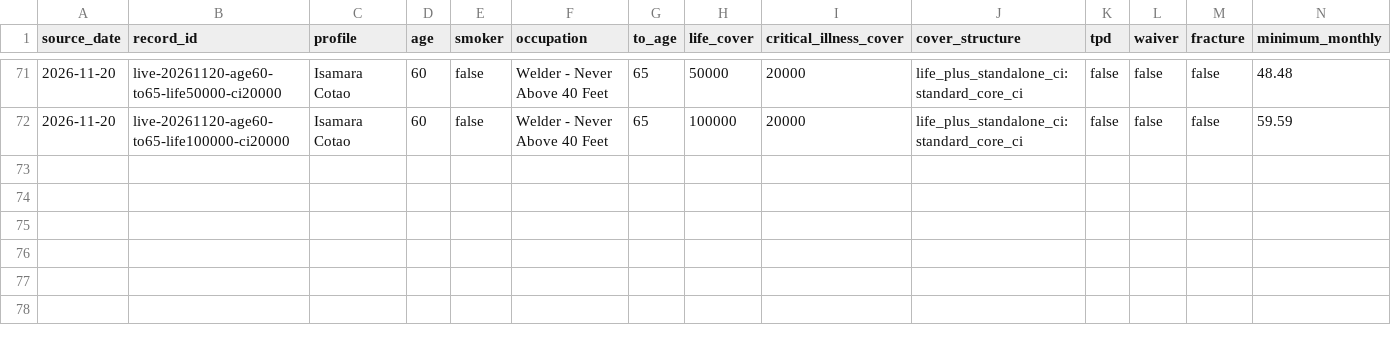
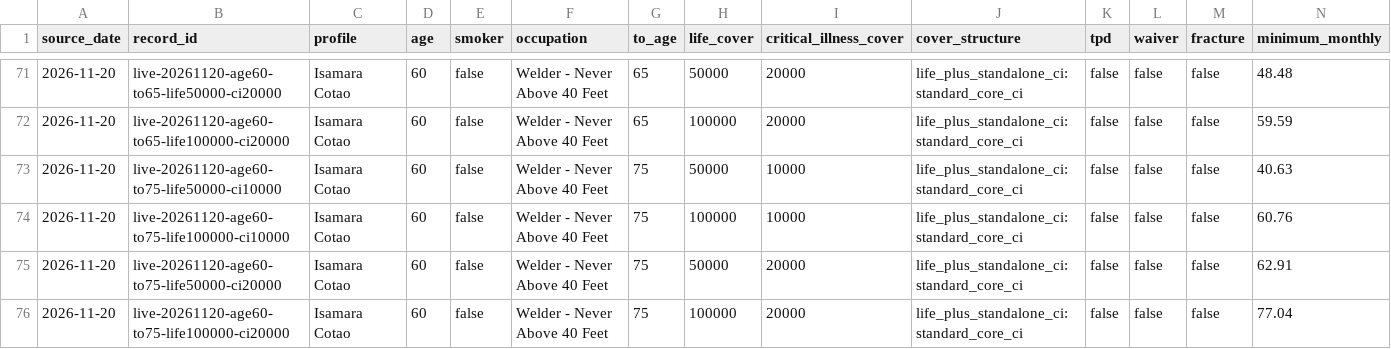
Before and after one commit to edusantospecomercial-byte/Cota-es, a CSV file: calculadora/data/solutionbuilder-history-validation-2026-11-19.csv, drawn as a sheet; only a part is shown, gaps mark what is left out; rows hold the shown columns only; the diff names each change by its address in the sheet, - before the commit and + after, or states it on an @@ line.

Commit message:
Add age 60 combined cover anchors to 75

```diff
--- a/calculadora/data/solutionbuilder-history-validation-2026-11-19.csv
+++ b/calculadora/data/solutionbuilder-history-validation-2026-11-19.csv
+row 73: 2026-11-20 | live-20261120-age60-to75-life50000-ci10000 | Isamara Cotao | 60 | false | Welder - Never Above 40 Feet | 75 | 50000 | 10000 | life_plus_standalone_ci:standard_core_ci | false | false | false | 40.63
+row 74: 2026-11-20 | live-20261120-age60-to75-life100000-ci10000 | Isamara Cotao | 60 | false | Welder - Never Above 40 Feet | 75 | 100000 | 10000 | life_plus_standalone_ci:standard_core_ci | false | false | false | 60.76
+row 75: 2026-11-20 | live-20261120-age60-to75-life50000-ci20000 | Isamara Cotao | 60 | false | Welder - Never Above 40 Feet | 75 | 50000 | 20000 | life_plus_standalone_ci:standard_core_ci | false | false | false | 62.91
+row 76: 2026-11-20 | live-20261120-age60-to75-life100000-ci20000 | Isamara Cotao | 60 | false | Welder - Never Above 40 Feet | 75 | 100000 | 20000 | life_plus_standalone_ci:standard_core_ci | false | false | false | 77.04
```
Also changed, not shown: 4 other files.
